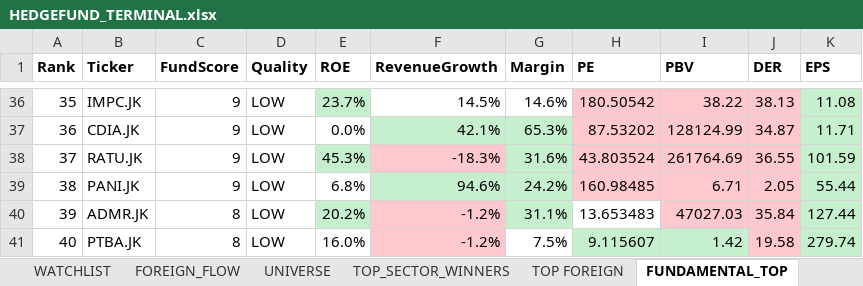
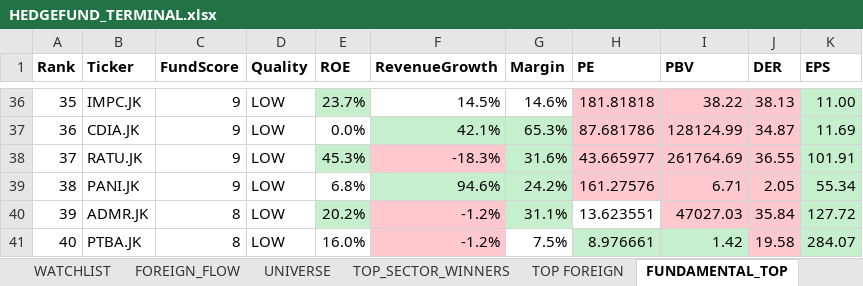
Before and after one commit to radennovendra/ihsg-war-dashboard, an Excel workbook: reports/HEDGEFUND_TERMINAL.xlsx, sheet FUNDAMENTAL_TOP, drawn as a sheet; only a part is shown, gaps mark what is left out; values as stored, in another font and other column widths than the file's, no borders; the diff covers the shown part only; the diff names each change by its address in the sheet, - before the commit and + after, or states it on an @@ line.

```diff
--- a/reports/HEDGEFUND_TERMINAL.xlsx (sheet FUNDAMENTAL_TOP)
+++ b/reports/HEDGEFUND_TERMINAL.xlsx (sheet FUNDAMENTAL_TOP)
-H36 (PE): 180.50542
+H36 (PE): 181.81818
-K36 (EPS): 11.08
+K36 (EPS): 11.00
-H37 (PE): 87.53202
+H37 (PE): 87.681786
-K37 (EPS): 11.71
+K37 (EPS): 11.69
-H38 (PE): 43.803524
+H38 (PE): 43.665977
-K38 (EPS): 101.59
+K38 (EPS): 101.91
-H39 (PE): 160.98485
+H39 (PE): 161.27576
-K39 (EPS): 55.44
+K39 (EPS): 55.34
-H40 (PE): 13.653483
+H40 (PE): 13.623551
-K40 (EPS): 127.44
+K40 (EPS): 127.72
-H41 (PE): 9.115607
+H41 (PE): 8.976661
-K41 (EPS): 279.74
+K41 (EPS): 284.07
```
Also changed, not shown: 63 edited cells elsewhere in this sheet, sheet DASHBOARD, 1 other file.
